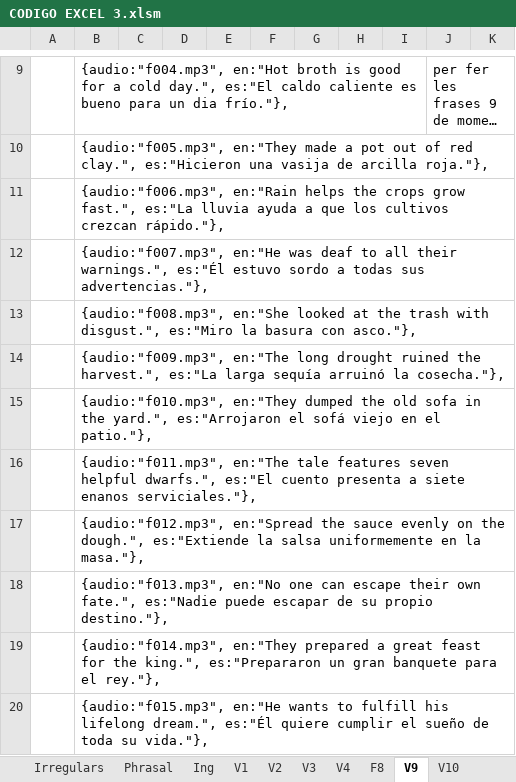
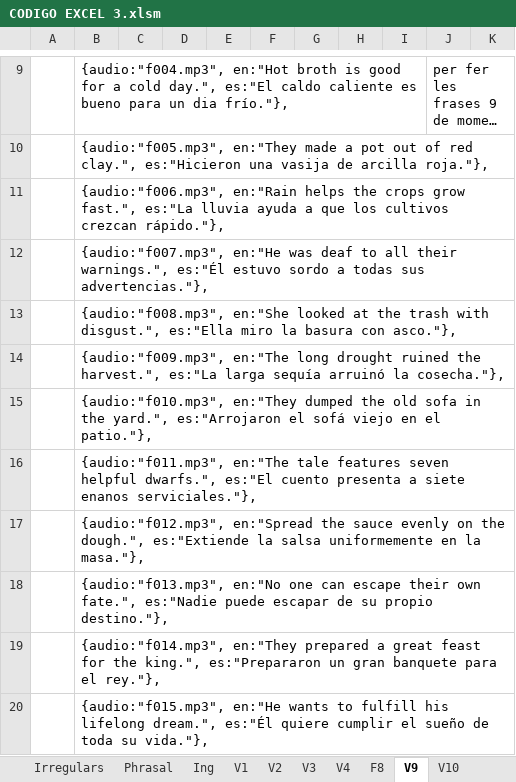
Before and after one commit to gretaclase2026/main, an Excel workbook: CODIGO EXCEL 3.xlsm, sheet V9, drawn as a sheet; only a part is shown, gaps mark what is left out; long unchanged cells end in …; values as stored, in another font and other column widths than the file's, no borders; the diff names each change by its address in the sheet, - before the commit and + after, or states it on an @@ line.

Commit message:
ella

```diff
--- a/CODIGO EXCEL 3.xlsm (sheet V9)
+++ b/CODIGO EXCEL 3.xlsm (sheet V9)
-B13: …with disgust.", es:"Miro la basura…
+B13: …with disgust.", es:"Ella miro la basura…
```
Also changed, not shown: 1 other file.
